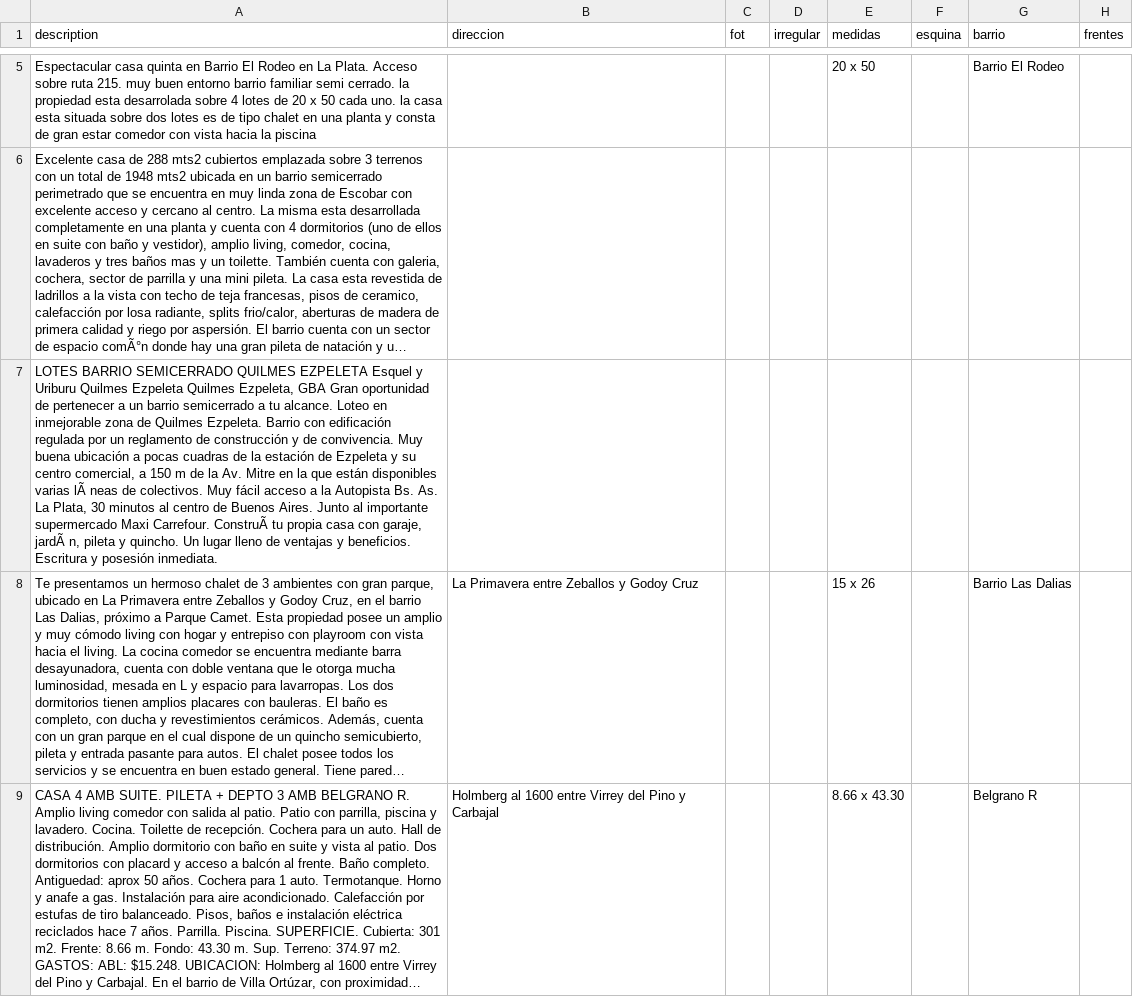
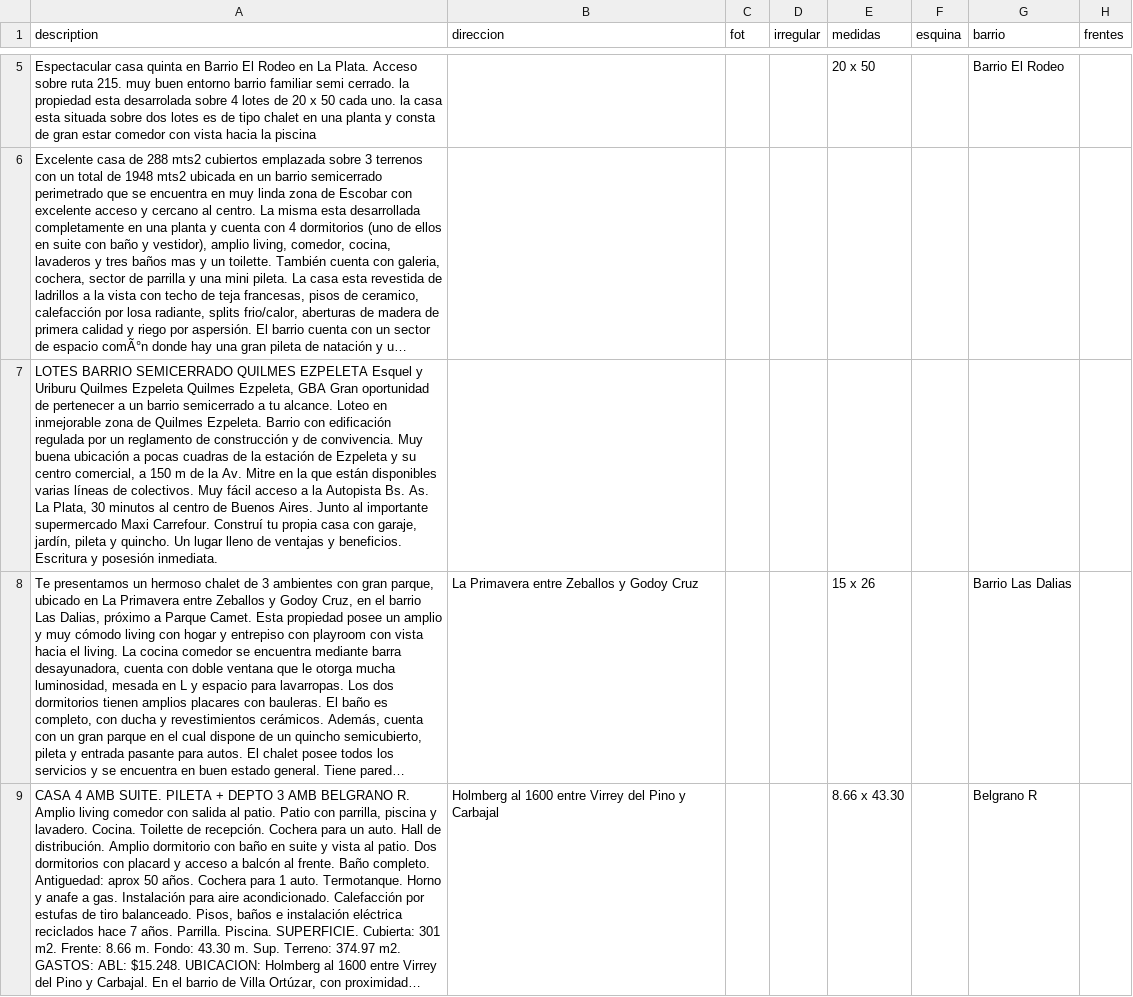
Before and after one commit to cientopolis/OVS-extractor-idis, a CSV file: input/ground_truth_100_sin_inferencias_normalizado.csv, drawn as a sheet; only a part is shown, gaps mark what is left out; long unchanged cells end in …; the diff covers the shown part only; the diff names each change by its address in the sheet, - before the commit and + after, or states it on an @@ line.

```diff
--- a/input/ground_truth_100_sin_inferencias_normalizado.csv
+++ b/input/ground_truth_100_sin_inferencias_normalizado.csv
-A7 (description): …disponibles varias lÃ neas de colectivos. Muy fácil acceso a la Autopista Bs. As. La Plata, 30 minutos al centro de Buenos Aires. Junto al importante supermercado Maxi Carrefour. ConstruÃ tu propia casa con garaje, jardÃ n, pileta y…
+A7 (description): …disponibles varias líneas de colectivos. Muy fácil acceso a la Autopista Bs. As. La Plata, 30 minutos al centro de Buenos Aires. Junto al importante supermercado Maxi Carrefour. Construí tu propia casa con garaje, jardín, pileta y…
```
Also changed, not shown: 1 edited cell elsewhere in this file, 1 other file.
